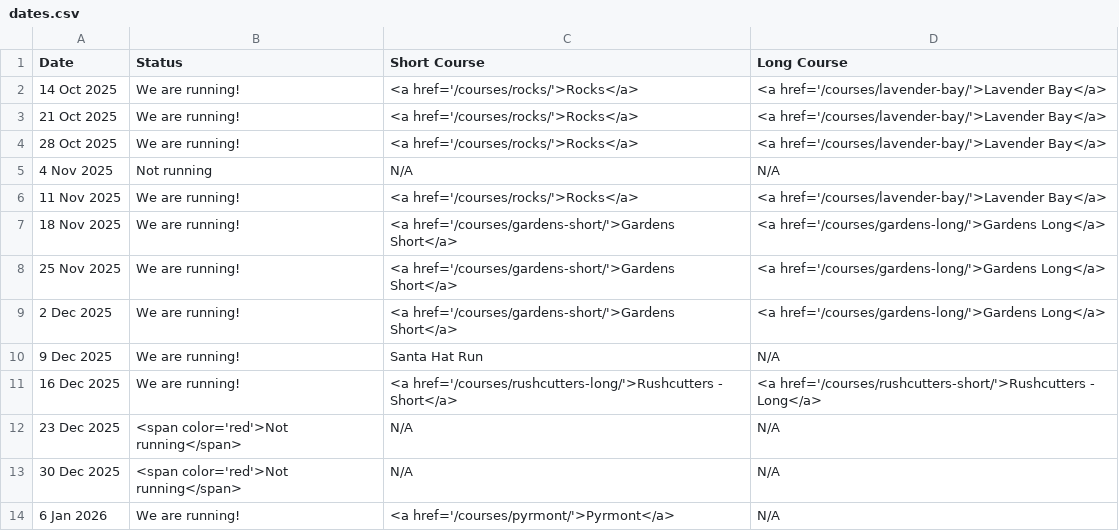
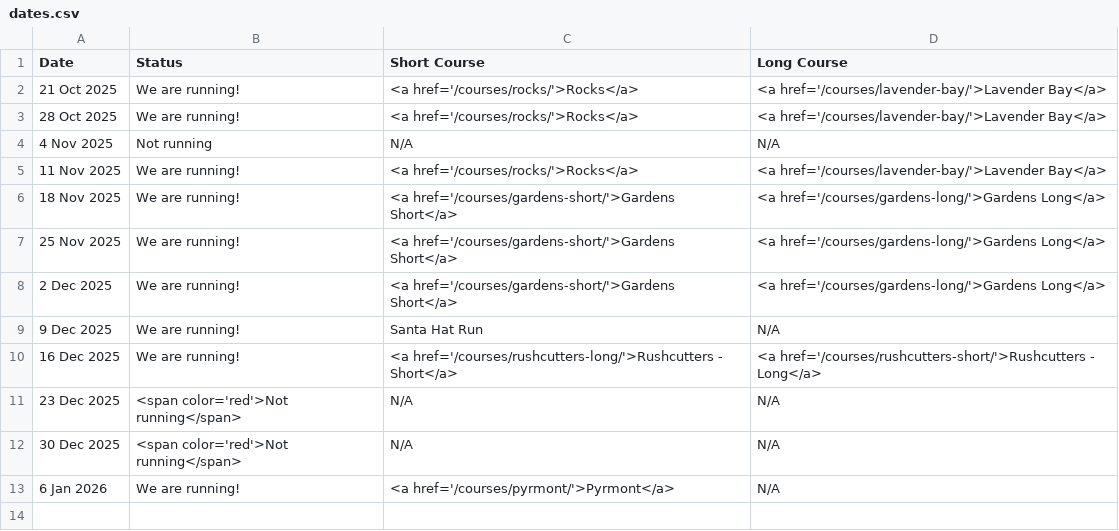
Before and after one commit to rwkura/rwkura.github.io, a CSV file: _data/dates.csv, drawn as a sheet.

```diff
--- a/_data/dates.csv
+++ b/_data/dates.csv
@@ -1,3 +1,2 @@
 Date,Status,Short Course,Long Course
-14 Oct 2025,We are running!,<a href='/courses/rocks/'>Rocks</a>,<a href='/courses/lavender-bay/'>Lavender Bay</a>
 21 Oct 2025,We are running!,<a href='/courses/rocks/'>Rocks</a>,<a href='/courses/lavender-bay/'>Lavender Bay</a>
```
